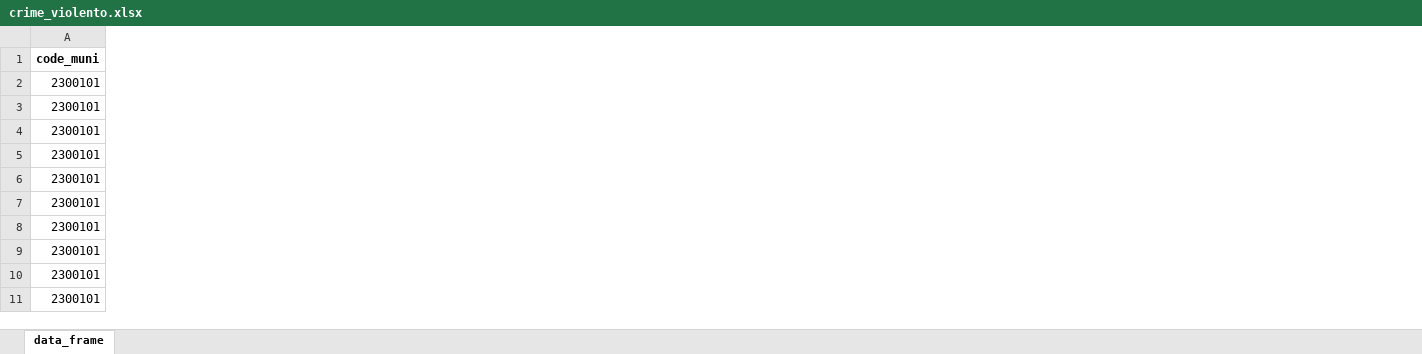
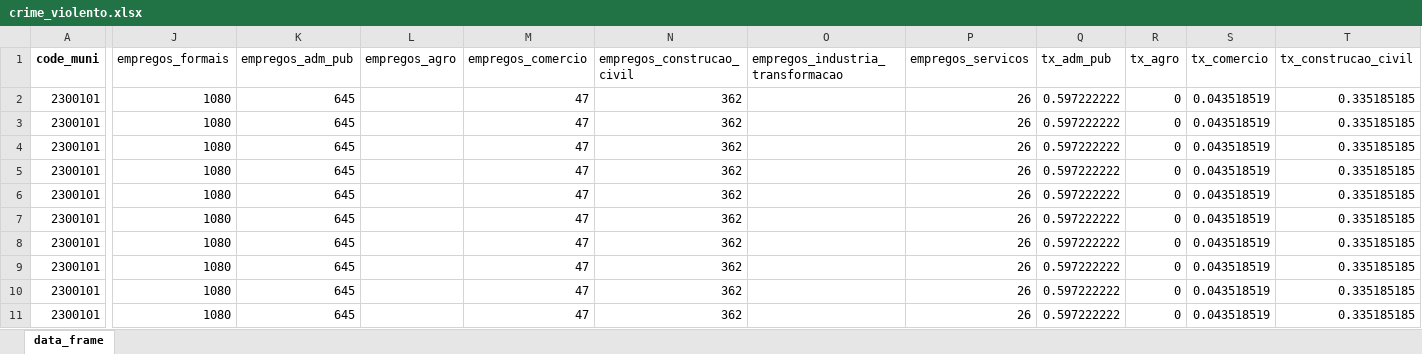
Before and after one commit to Emanuelszf/violencia_python, an Excel workbook: notebooks/crime_violento.xlsx, sheet data_frame, drawn as a sheet; only a part is shown, gaps mark what is left out; values as stored, in another font and other column widths than the file's, no borders; the diff covers the shown part only; the diff names each change by its address in the sheet, - before the commit and + after, or states it on an @@ line.

Commit message:
adicionando empregos

```diff
--- a/notebooks/crime_violento.xlsx (sheet data_frame)
+++ b/notebooks/crime_violento.xlsx (sheet data_frame)
+column J (empregos_formais), rows 2-11: all 1080
+column K (empregos_adm_pub), rows 2-11: all 645
+column L (empregos_agro), empty
+column M (empregos_comercio), rows 2-11: all 47
+column N (empregos_construcao_civil), rows 2-11: all 362
+column O (empregos_industria_transformacao), empty
+column P (empregos_servicos), rows 2-11: all 26
+column Q (tx_adm_pub), rows 2-11: all 0.597222222
+column R (tx_agro), rows 2-11: all 0
+column S (tx_comercio), rows 2-11: all 0.043518519
+column T (tx_construcao_civil), rows 2-11: all 0.335185185
```
Also changed, not shown: 4 added columns elsewhere in this sheet, 5 other files.
